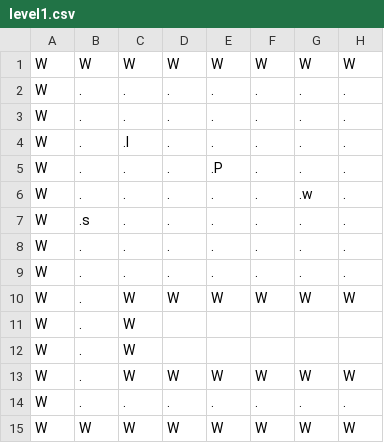
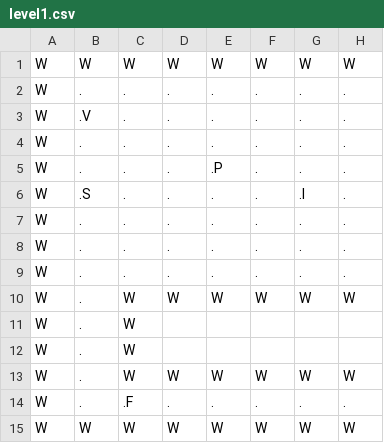
Before and after one commit to millerp6ATWIT/Team-1, a CSV file: FinalProject/data/leveldata/level1.csv, drawn as a sheet; only a part is shown; the diff names each change by its address in the sheet, - before the commit and + after, or states it on an @@ line.

Commit message:
ayy the new actors work

```diff
--- a/FinalProject/data/leveldata/level1.csv
+++ b/FinalProject/data/leveldata/level1.csv
-B3: .
+B3: .V
-C4: .l
+C4: .
-B6: .
+B6: .S
-G6: .w
+G6: .l
-B7: .s
+B7: .
-C14: .
+C14: .F
```
